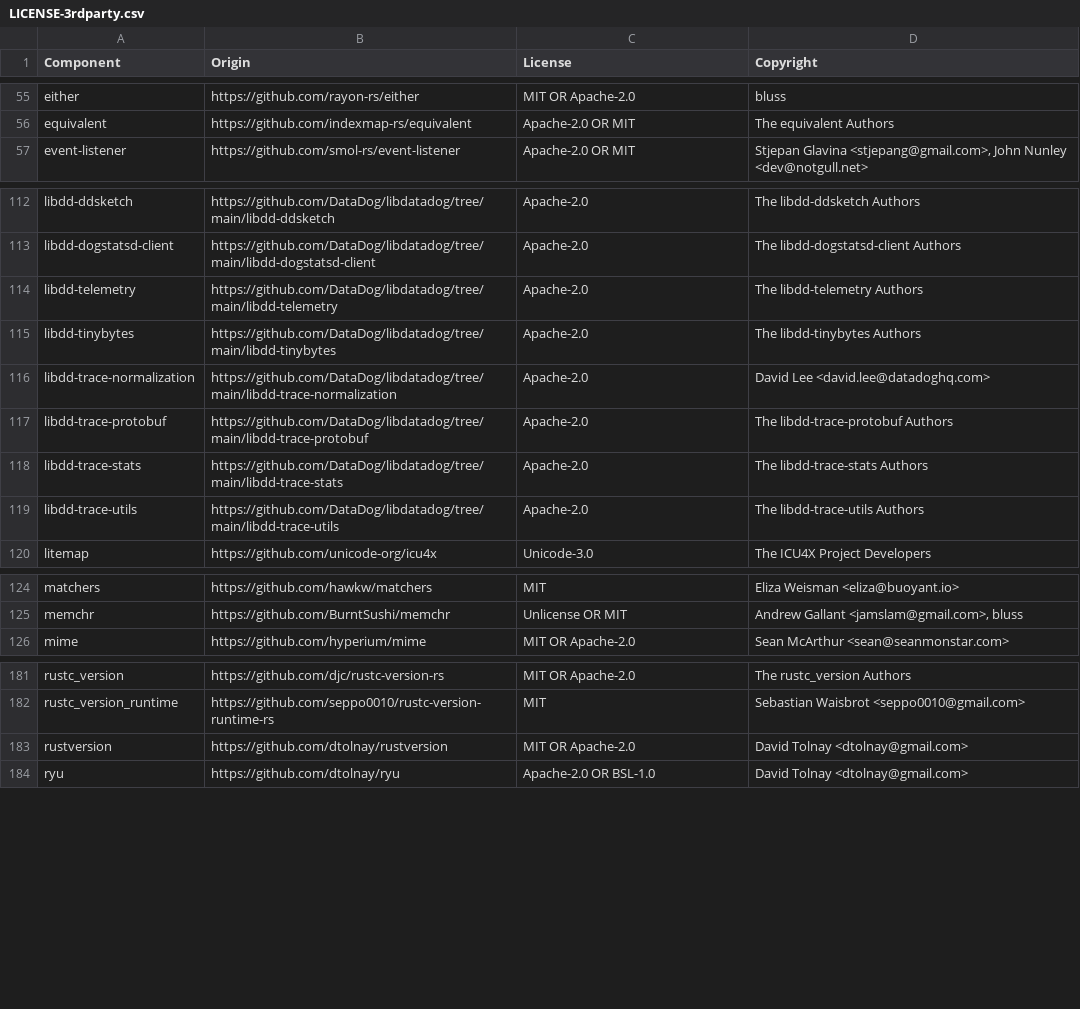
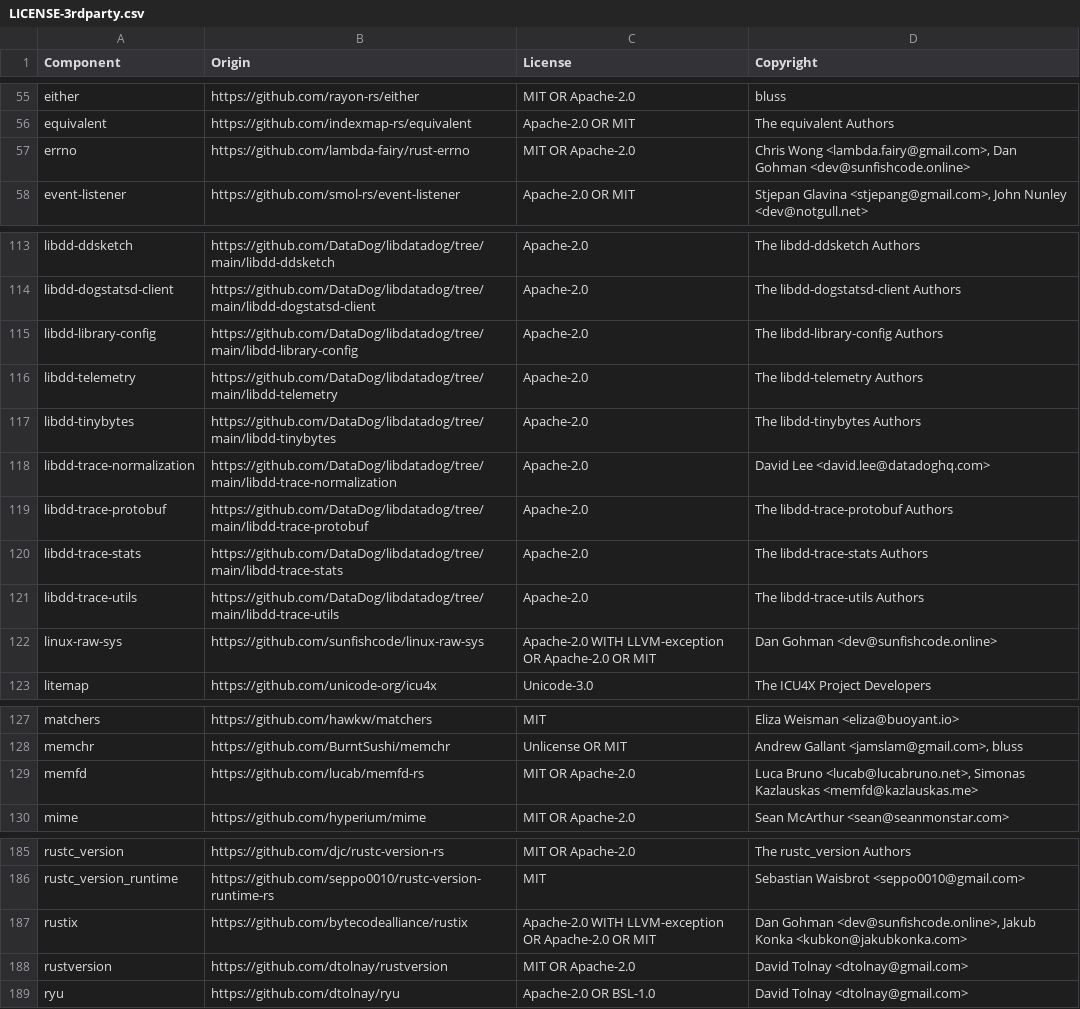
Before and after one commit to DataDog/dd-trace-rs, a CSV file: LICENSE-3rdparty.csv, drawn as a sheet; only a part is shown, gaps mark what is left out; the diff covers the shown part only; the diff names each change by its address in the sheet, - before the commit and + after, or states it on an @@ line.

Commit message:
chore: update license file

```diff
--- a/LICENSE-3rdparty.csv
+++ b/LICENSE-3rdparty.csv
+row 57: errno | https://github.com/lambda-fairy/rust-errno | MIT OR Apache-2.0 | Chris Wong <lambda.fairy@gmail.com>, Dan Gohman <dev@sunfishcode.online>
+row 115: libdd-library-config | https://github.com/DataDog/libdatadog/tree/main/libdd-library-config | Apache-2.0 | The libdd-library-config Authors
+row 122: linux-raw-sys | https://github.com/sunfishcode/linux-raw-sys | Apache-2.0 WITH LLVM-exception OR Apache-2.0 OR MIT | Dan Gohman <dev@sunfishcode.online>
+row 129: memfd | https://github.com/lucab/memfd-rs | MIT OR Apache-2.0 | Luca Bruno <lucab@lucabruno.net>, Simonas Kazlauskas <memfd@kazlauskas.me>
+row 187: rustix | https://github.com/bytecodealliance/rustix | Apache-2.0 WITH LLVM-exception OR Apache-2.0 OR MIT | Dan Gohman <dev@sunfishcode.online>, Jakub Konka <kubkon@jakubkonka.com>
```
Also changed, not shown: 2 added rows elsewhere in this file.
